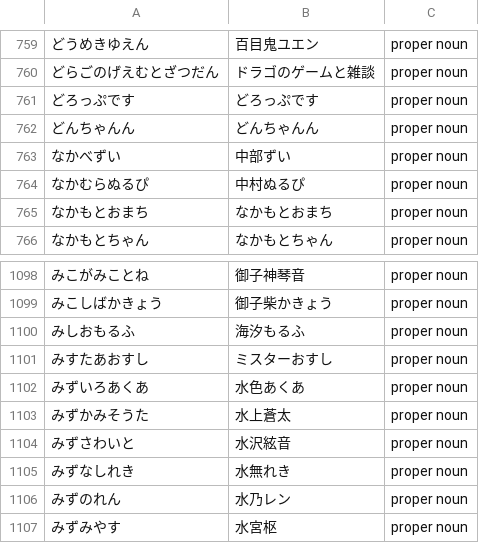
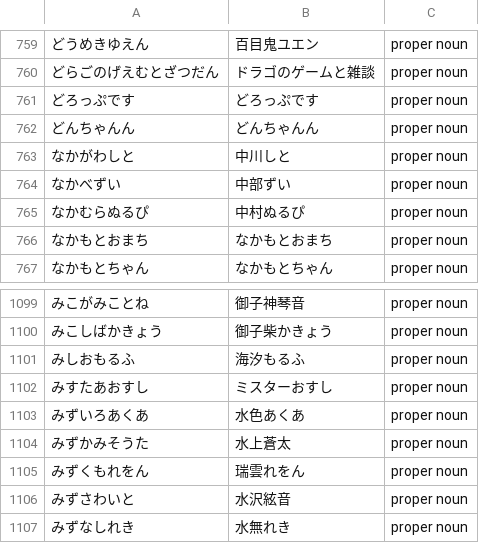
Before and after one commit to AkioPonkotu/VTuberDictionary, a CSV file: dist/vtuber_dictionary_macos.csv, drawn as a sheet; only a part is shown, gaps mark what is left out; the shorter side is filled out with more unchanged rows.

```diff
--- a/dist/vtuber_dictionary_macos.csv
+++ b/dist/vtuber_dictionary_macos.csv
@@ -762,2 +762,3 @@
 どんちゃんん,どんちゃんん,proper noun
+なかがわしと,中川しと,proper noun
 なかべずい,中部ずい,proper noun
@@ -1103,2 +1104,3 @@
 みずかみそうた,水上蒼太,proper noun
+みずくもれをん,瑞雲れをん,proper noun
 みずさわいと,水沢絃音,proper noun
```
Also changed, not shown: dist/vtuber_dictionary.tsv, 3 other files.
